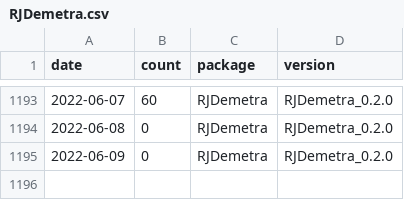
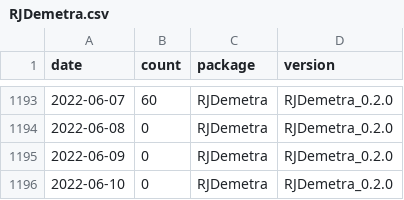
Before and after one commit to AQLT/rjd_downloads, a CSV file: data/full_table/RJDemetra.csv, drawn as a sheet; only a part is shown, gaps mark what is left out; the diff names each change by its address in the sheet, - before the commit and + after, or states it on an @@ line.

```diff
--- a/data/full_table/RJDemetra.csv
+++ b/data/full_table/RJDemetra.csv
+row 1196: 2022-06-10 | 0 | RJDemetra | RJDemetra_0.2.0
```
Also changed, not shown: data/full_table/ggdemetra.csv, data/full_table/rjdmarkdown.csv, 2 other files.
